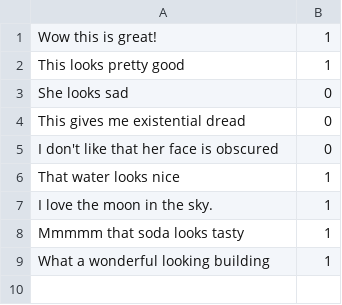
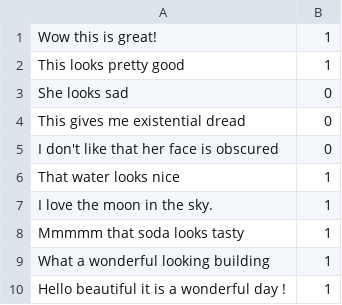
Before and after one commit to Mahadia/SNTP, a CSV file: tf_model_flask/datasets/live_dataset.csv, drawn as a sheet.

```diff
--- a/tf_model_flask/datasets/live_dataset.csv
+++ b/tf_model_flask/datasets/live_dataset.csv
@@ -9 +9,2 @@
 "What a wonderful looking building"; 1
+"Hello beautiful it is a wonderful day !"; 1
```
Also changed, not shown: 2 other files.
